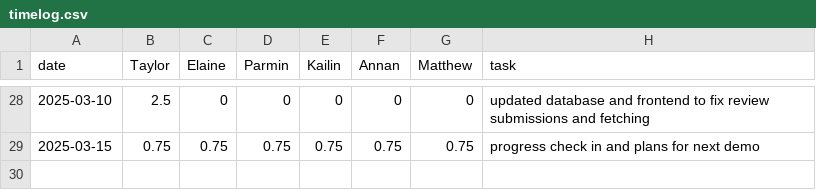
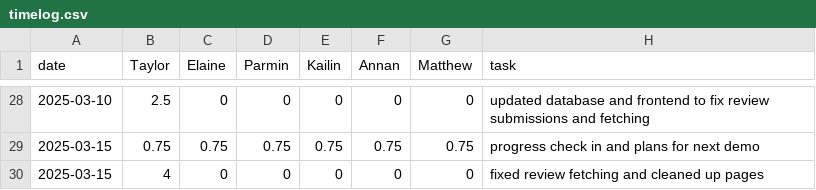
Before and after one commit to parminpatel28/team16-android-aces, a CSV file: timelog.csv, drawn as a sheet; only a part is shown, gaps mark what is left out.

Commit message:
clean up

```diff
--- a/timelog.csv
+++ b/timelog.csv
@@ -29 +29,2 @@ date,Taylor,Elaine,Parmin,Kailin,Annan,Matthew,task
 2025-03-15,0.75,0.75,0.75,0.75,0.75,0.75,progress check in and plans for next demo
+2025-03-15,4,0,0,0,0,0,fixed review fetching and cleaned up pages
```
Also changed, not shown: 7 other files.
